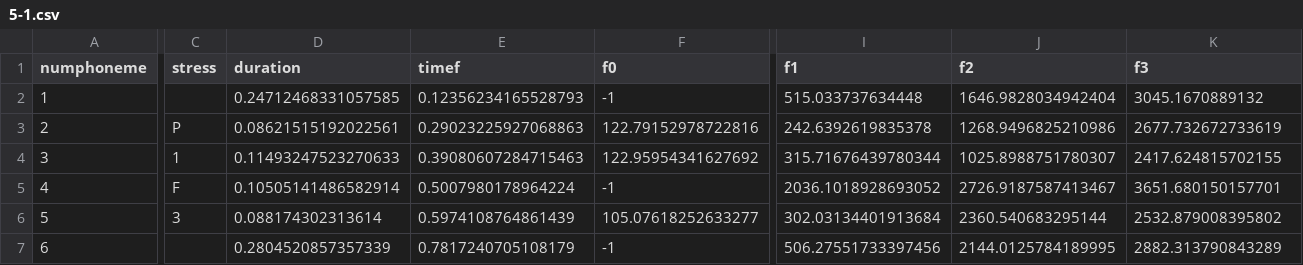
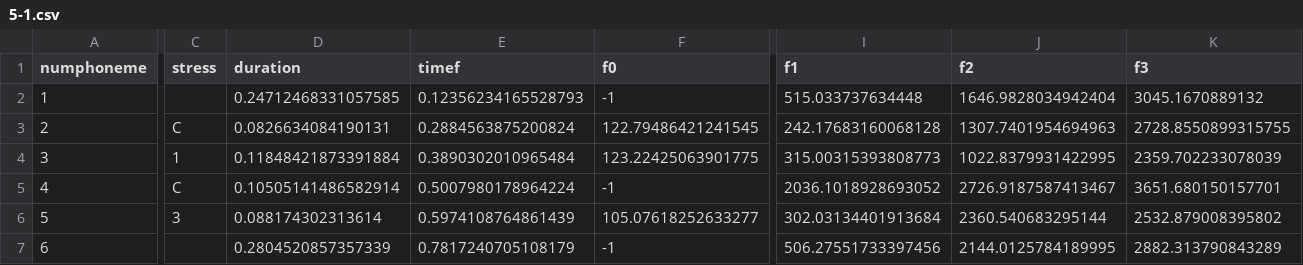
Before and after one commit to angelgardt/accent-reduction-app, a CSV file: data/features/subj1/5-1.csv, drawn as a sheet; only a part is shown, gaps mark what is left out; the diff covers the shown part only; the diff names each change by its address in the sheet, - before the commit and + after, or states it on an @@ line.

```diff
--- a/data/features/subj1/5-1.csv
+++ b/data/features/subj1/5-1.csv
-C3 (stress): P
+C3 (stress): C
-D3 (duration): 0.08621515192022561
+D3 (duration): 0.0826634084190131
-E3 (timef): 0.29023225927068863
+E3 (timef): 0.2884563875200824
-F3 (f0): 122.79152978722816
+F3 (f0): 122.79486421241545
-I3 (f1): 242.6392619835378
+I3 (f1): 242.17683160068128
-J3 (f2): 1268.9496825210986
+J3 (f2): 1307.7401954694963
-K3 (f3): 2677.732672733619
+K3 (f3): 2728.8550899315755
-D4 (duration): 0.11493247523270633
+D4 (duration): 0.11848421873391884
-E4 (timef): 0.39080607284715463
+E4 (timef): 0.3890302010965484
-F4 (f0): 122.95954341627692
+F4 (f0): 123.22425063901775
-I4 (f1): 315.71676439780344
+I4 (f1): 315.00315393808773
-J4 (f2): 1025.8988751780307
+J4 (f2): 1022.8379931422995
-K4 (f3): 2417.624815702155
+K4 (f3): 2359.702233078039
-C5 (stress): F
+C5 (stress): C
```
Also changed, not shown: 4 edited cells elsewhere in this file, data/features/subj1/10-1.csv, data/features/subj1/10-2.csv, 53 other files.
